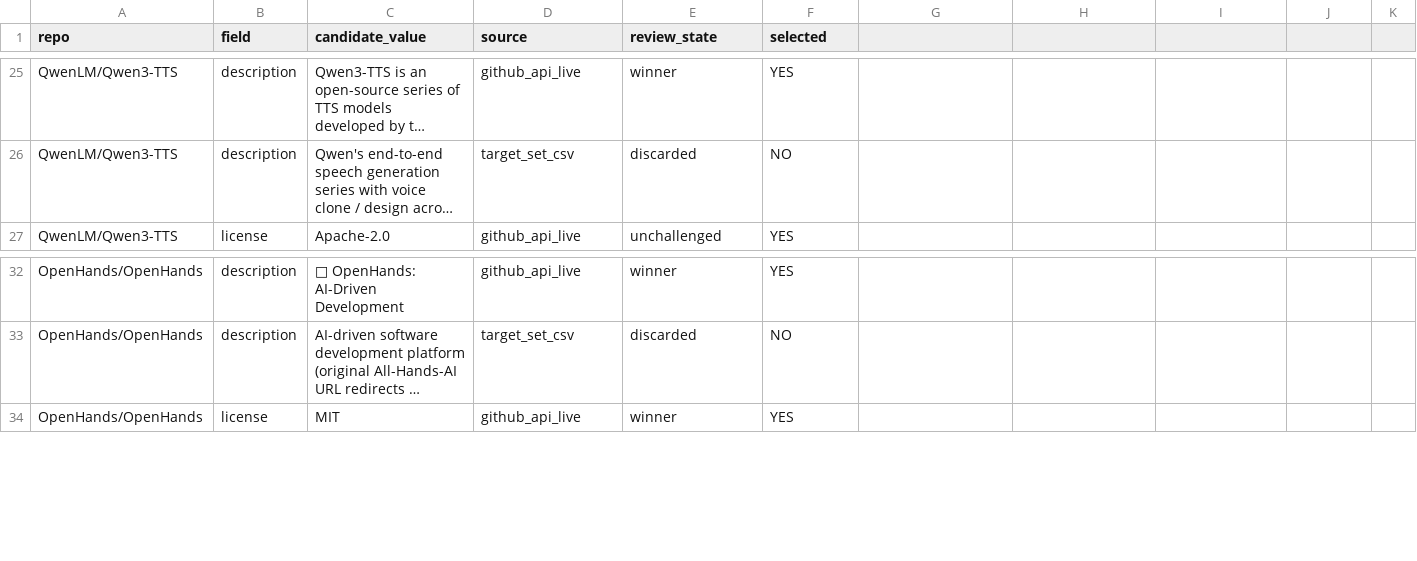
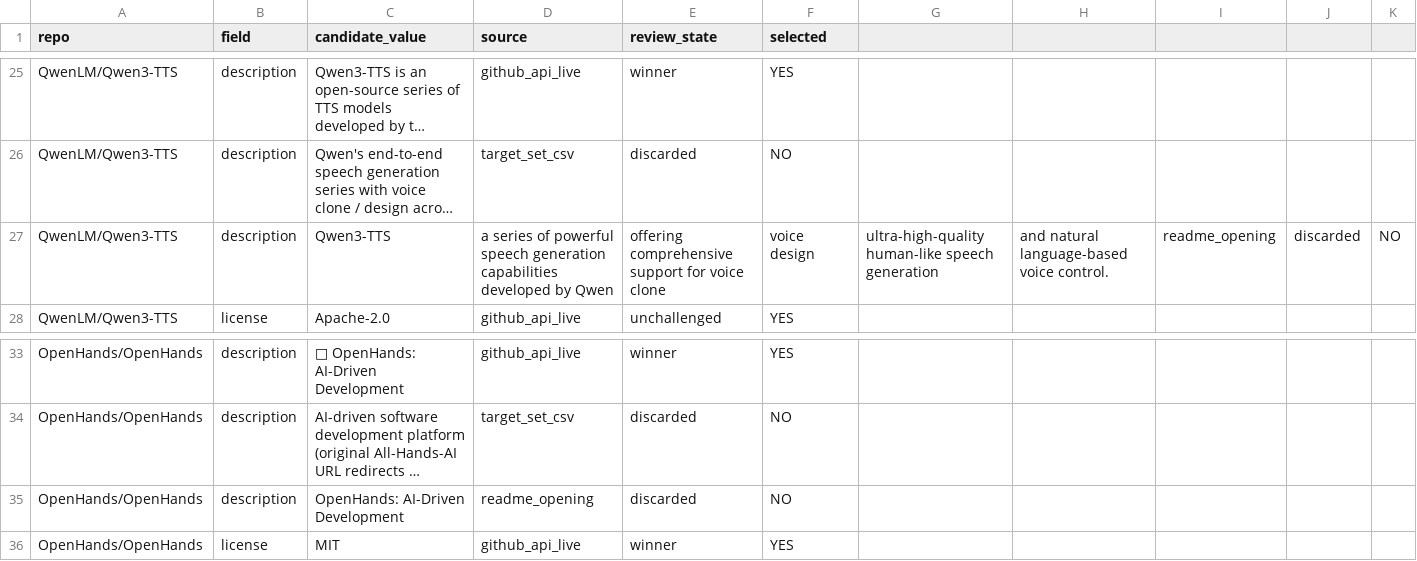
Before and after one commit to mcpmark-eval-1031/LJT-Homepage-published, a CSV file: source_resolution_single_2.csv, drawn as a sheet; only a part is shown, gaps mark what is left out; long unchanged cells end in …; the diff names each change by its address in the sheet, - before the commit and + after, or states it on an @@ line.

Commit message:
Reconstruct full reviewed target set (36 rows) for source-resolution-single-2

```diff
--- a/source_resolution_single_2.csv
+++ b/source_resolution_single_2.csv
+row 27: QwenLM/Qwen3-TTS | description | Qwen3-TTS | a series of powerful speech generation capabilities developed by Qwen | offering comprehensive support for voice clone | voice design | ultra-high-quality human-like speech generation | and natural language-based voice control. | readme_opening | discarded | NO
+row 35: OpenHands/OpenHands | description | OpenHands: AI-Driven Development | readme_opening | discarded | NO
```
